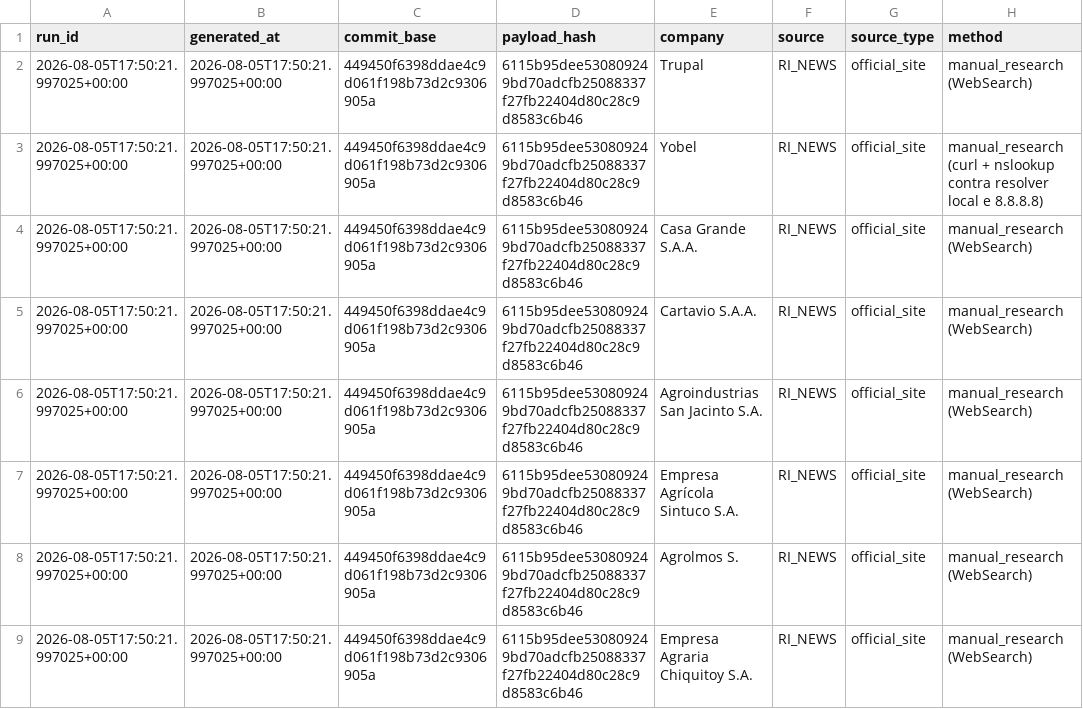
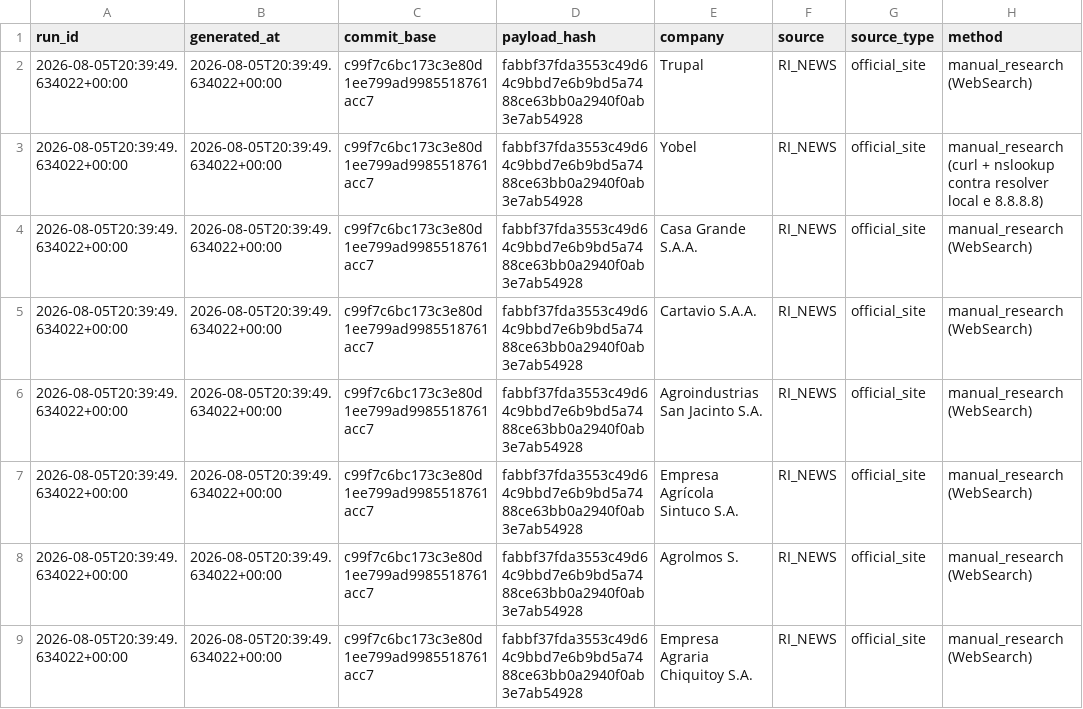
Before and after one commit to GutoCastro12/Dashboard-noticias, a CSV file: out_coverage_diagnosis/falhas_de_coleta.csv, drawn as a sheet; only a part is shown; the diff names each change by its address in the sheet, - before the commit and + after, or states it on an @@ line.

```diff
--- a/out_coverage_diagnosis/falhas_de_coleta.csv
+++ b/out_coverage_diagnosis/falhas_de_coleta.csv
-A2:A9 (run_id): 2026-08-05T17:50:21.997025+00:00
+A2:A9 (run_id): 2026-08-05T20:39:49.634022+00:00
-B2:B9 (generated_at): 2026-08-05T17:50:21.997025+00:00
+B2:B9 (generated_at): 2026-08-05T20:39:49.634022+00:00
-C2:C9 (commit_base): 449450f6398ddae4c9d061f198b73d2c9306905a
+C2:C9 (commit_base): c99f7c6bc173c3e80d1ee799ad9985518761acc7
-D2:D9 (payload_hash): 6115b95dee530809249bd70adcfb25088337f27fb22404d80c28c9d8583c6b46
+D2:D9 (payload_hash): fabbf37fda3553c49d64c9bbd7e6b9bd5a7488ce63bb0a2940f0ab3e7ab54928
```
Also changed, not shown: out_coverage_diagnosis/auditoria_cobertura_emissores.csv, out_coverage_diagnosis/auditoria_cobertura_fontes.csv, 9 other files.
